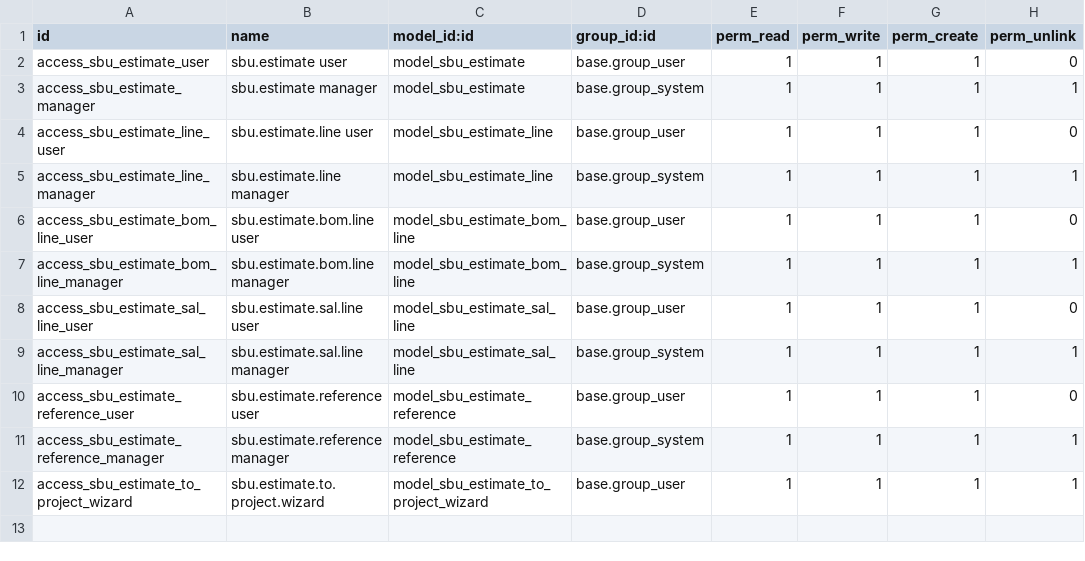
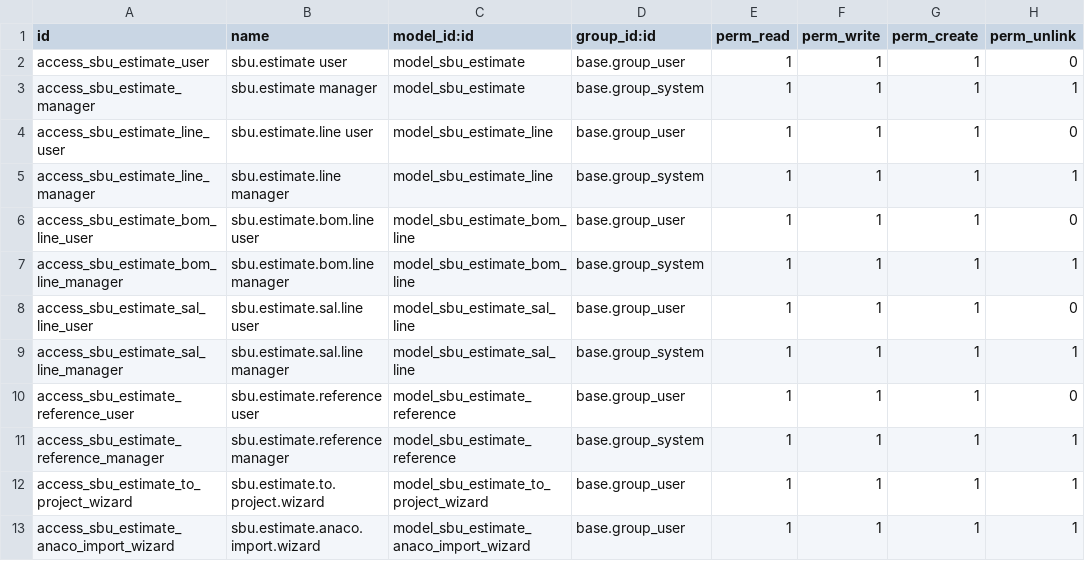
Before and after one commit to pignatelli111/my-odoo, a CSV file: sbu_estimate/security/ir.model.access.csv, drawn as a sheet; the diff names each change by its address in the sheet, - before the commit and + after, or states it on an @@ line.

```diff
--- a/sbu_estimate/security/ir.model.access.csv
+++ b/sbu_estimate/security/ir.model.access.csv
+row 13: access_sbu_estimate_anaco_import_wizard | sbu.estimate.anaco.import.wizard | model_sbu_estimate_anaco_import_wizard | base.group_user | 1 | 1 | 1 | 1
```
Also changed, not shown: 11 other files.
